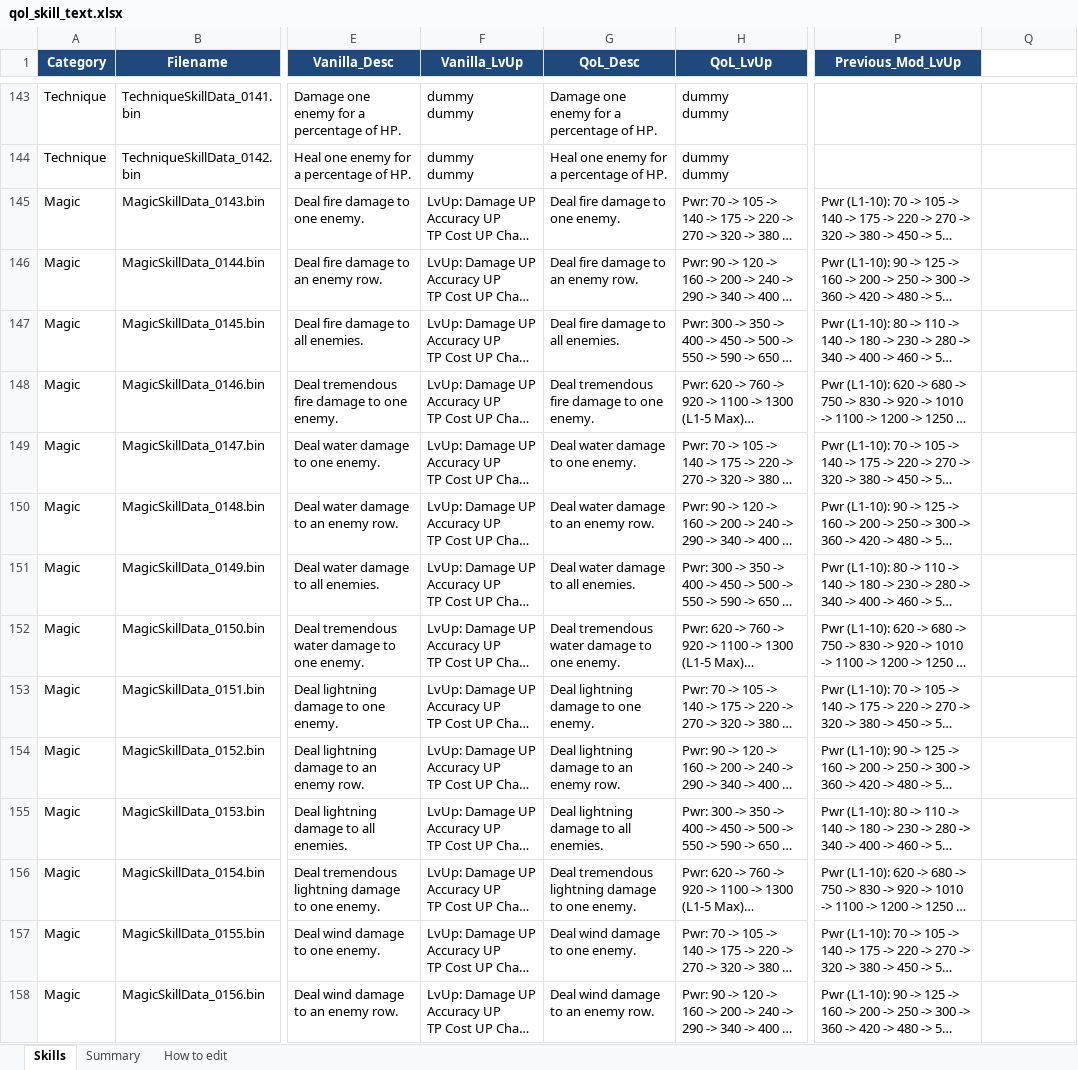
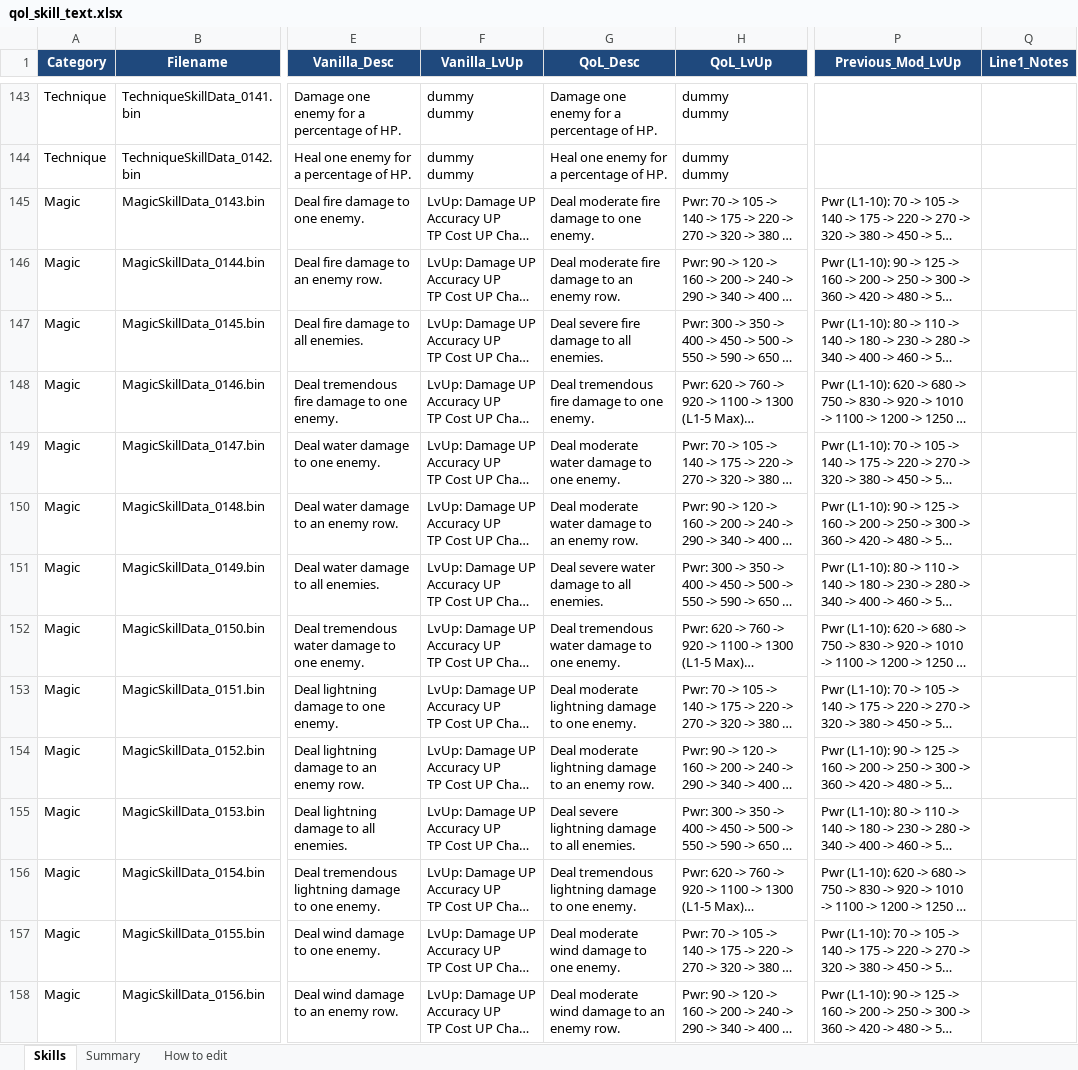
Before and after one commit to Asaad-E/DungeonTravelers_2_2_qol_balance_mod, an Excel workbook: mod_project/data_tables/qol_skill_text.xlsx, sheet Skills, drawn as a sheet; only a part is shown, gaps mark what is left out; long unchanged cells end in …; values as stored, in another font and other column widths than the file's, no borders; the diff covers the shown part only; the diff names each change by its address in the sheet, - before the commit and + after, or states it on an @@ line.

Commit message:
feat: qoL roadmap, line 1 of skills for the battle bar, enemy attack
qoL roadmap, line 1 of skills for the battle bar, enemy attack chances

- docs/QOL_ROADMAP.md: every pack with real counts, what is open, the
screens still to look at and the order of work for calling QoL done. -
Line 1 of techniques and spells (the battle bar, no level shown): damage
as one word on the scale chosen chosen by the average of the real
values, ailment chance as the shortest true figure (25%, 30%+, 20-50%).
Skills with effects that are not understood stay as written. - Enemy
attacks (also summon abilities): exact ailment chance on the data line
of 858 of 2,375 entries; prose and jokes checked identical. -
EnemyAttackHelper rewrites all 2,375 entries byte for byte. - Spec
amended with the rules of 2026-10-04.

72 tests.

```diff
--- a/mod_project/data_tables/qol_skill_text.xlsx (sheet Skills)
+++ b/mod_project/data_tables/qol_skill_text.xlsx (sheet Skills)
-Q1: (empty)
+Q1: Line1_Notes
-Q1 fill: none
+Q1 fill: #1F497D
-G145 (QoL_Desc): Deal fire damage to one enemy.
+G145 (QoL_Desc): Deal moderate fire damage to one enemy.
-G146 (QoL_Desc): Deal fire damage to an enemy row.
+G146 (QoL_Desc): Deal moderate fire damage to an enemy row.
-G147 (QoL_Desc): Deal fire damage to all enemies.
+G147 (QoL_Desc): Deal severe fire damage to all enemies.
-G149 (QoL_Desc): Deal water damage to one enemy.
+G149 (QoL_Desc): Deal moderate water damage to one enemy.
-G150 (QoL_Desc): Deal water damage to an enemy row.
+G150 (QoL_Desc): Deal moderate water damage to an enemy row.
-G151 (QoL_Desc): Deal water damage to all enemies.
+G151 (QoL_Desc): Deal severe water damage to all enemies.
-G153 (QoL_Desc): Deal lightning damage to one enemy.
+G153 (QoL_Desc): Deal moderate lightning damage to one enemy.
-G154 (QoL_Desc): Deal lightning damage to an enemy row.
+G154 (QoL_Desc): Deal moderate lightning damage to an enemy row.
-G155 (QoL_Desc): Deal lightning damage to all enemies.
+G155 (QoL_Desc): Deal severe lightning damage to all enemies.
-G157 (QoL_Desc): Deal wind damage to one enemy.
+G157 (QoL_Desc): Deal moderate wind damage to one enemy.
-G158 (QoL_Desc): Deal wind damage to an enemy row.
+G158 (QoL_Desc): Deal moderate wind damage to an enemy row.
```
Also changed, not shown: 81 edited cells elsewhere in this sheet, sheet How to edit, 12 other files.
